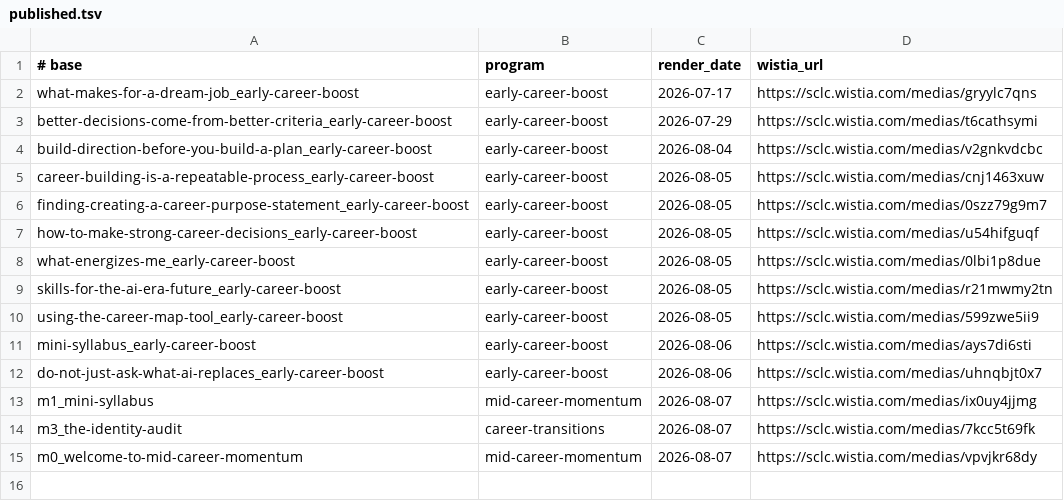
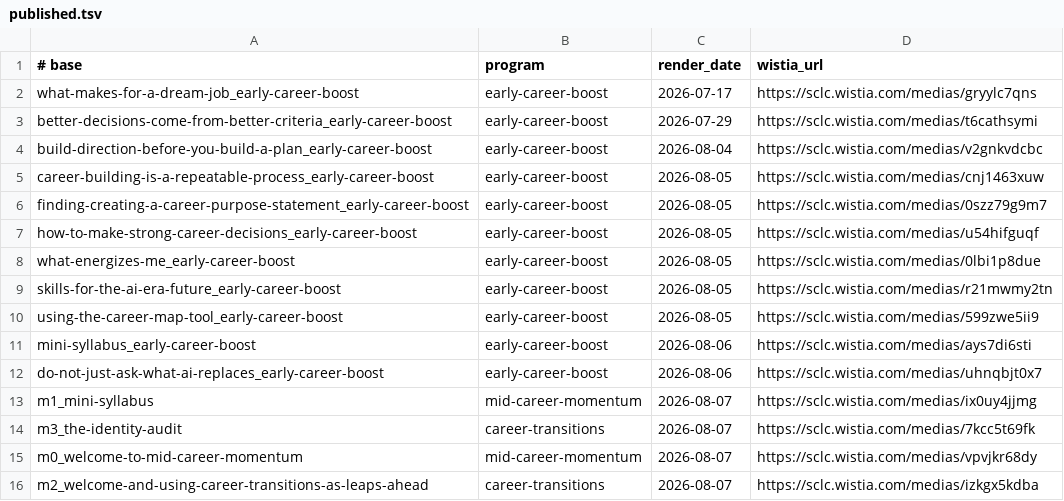
Before and after one commit to community-SCLA/SCLA-Profile, a TSV file: projects/video-production/lesson-scripts/published.tsv, drawn as a sheet.

```diff
--- a/projects/video-production/lesson-scripts/published.tsv
+++ b/projects/video-production/lesson-scripts/published.tsv
@@ -15 +15,2 @@ m3_the-identity-audit	career-transitions	2026-08-07	https://sclc.wistia.com/medi
 m0_welcome-to-mid-career-momentum	mid-career-momentum	2026-08-07	https://sclc.wistia.com/medias/vpvjkr68dy
+m2_welcome-and-using-career-transitions-as-leaps-ahead	career-transitions	2026-08-07	https://sclc.wistia.com/medias/izkgx5kdba
```
Also changed, not shown: 3 other files.
